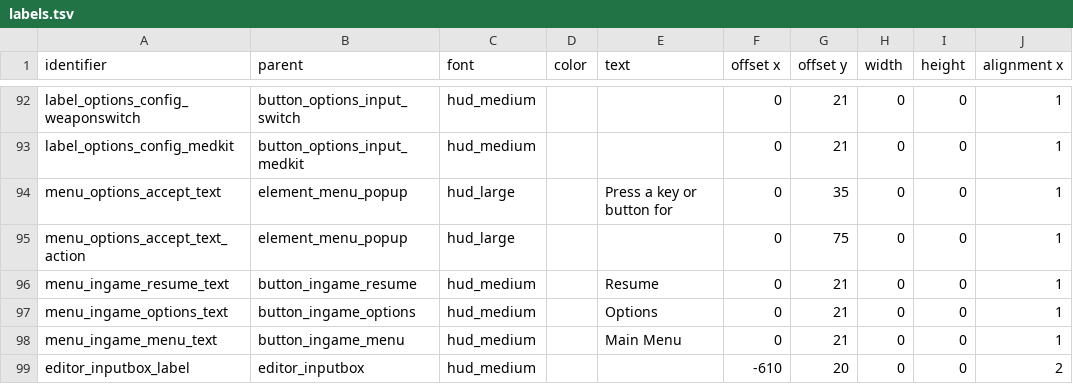
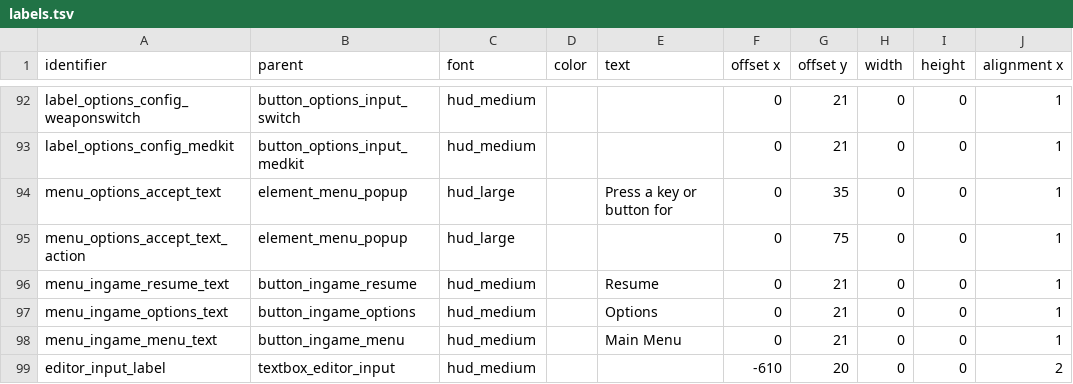
Before and after one commit to jazztickets/esdf, a TSV file: working/tables/ui/labels.tsv, drawn as a sheet; only a part is shown, gaps mark what is left out; the diff names each change by its address in the sheet, - before the commit and + after, or states it on an @@ line.

```diff
--- a/working/tables/ui/labels.tsv
+++ b/working/tables/ui/labels.tsv
-A99 (identifier): editor_inputbox_label
+A99 (identifier): editor_input_label
-B99 (parent): editor_inputbox
+B99 (parent): textbox_editor_input
```
Also changed, not shown: working/tables/ui/textboxes.tsv, 1 other file.
